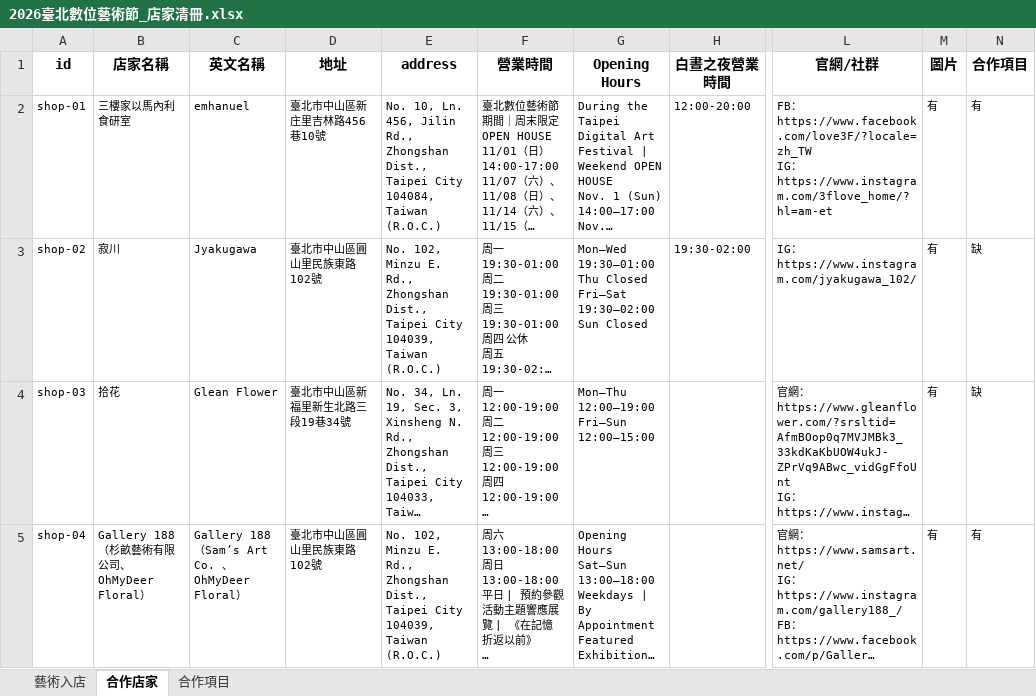
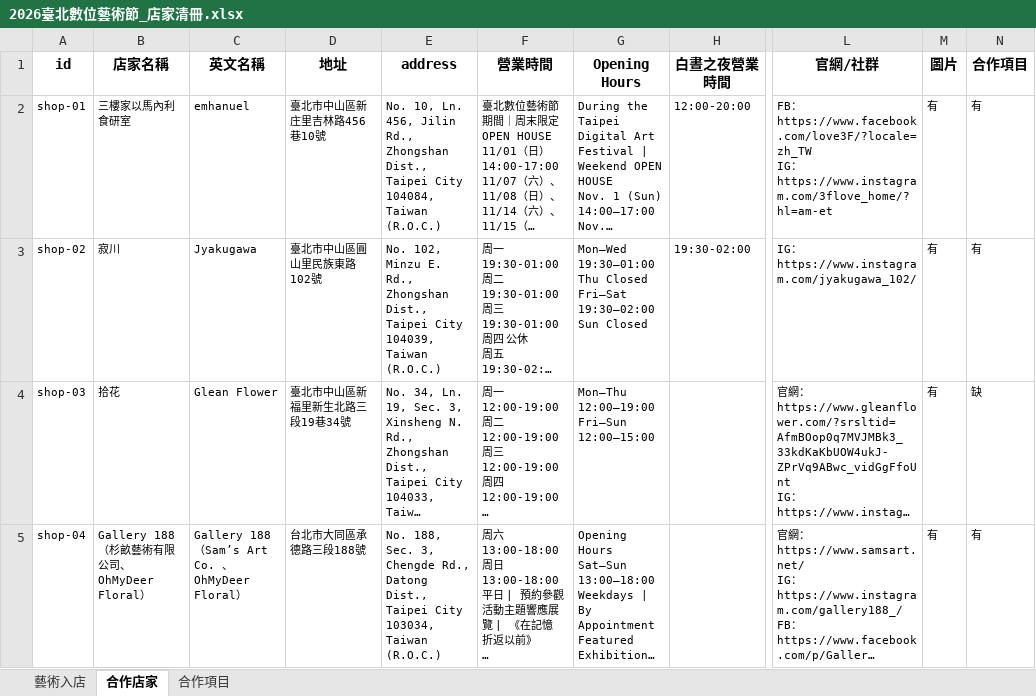
Before and after one commit to mary890719/DAF2026, an Excel workbook: assets/2026臺北數位藝術節_店家清冊.xlsx, sheet 合作店家, drawn as a sheet; only a part is shown, gaps mark what is left out; long unchanged cells end in …; values as stored, in another font and other column widths than the file's, no borders; the diff names each change by its address in the sheet, - before the commit and + after, or states it on an @@ line.

```diff
--- a/assets/2026臺北數位藝術節_店家清冊.xlsx (sheet 合作店家)
+++ b/assets/2026臺北數位藝術節_店家清冊.xlsx (sheet 合作店家)
-N3 (合作項目): 缺
+N3 (合作項目): 有
-D5 (地址): 臺北市中山區圓山里民族東路102號
+D5 (地址): 台北市大同區承德路三段188號
-E5 (address): No. 102, Minzu E. Rd., Zhongshan Dist., Taipei City 104039, Taiwan (R.O.C.)
+E5 (address): No. 188, Sec. 3, Chengde Rd., Datong Dist., Taipei City 103034, Taiwan (R.O.C.)
```
Also changed, not shown: assets/2026臺北數位藝術節_作品&藝術家清冊.xlsx, 35 other files.
